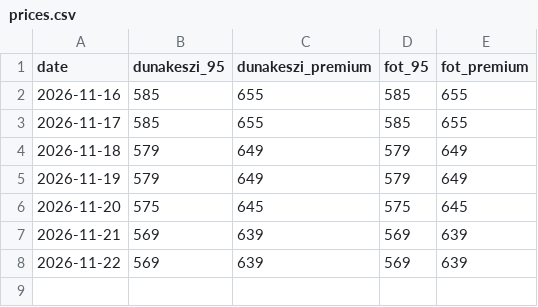
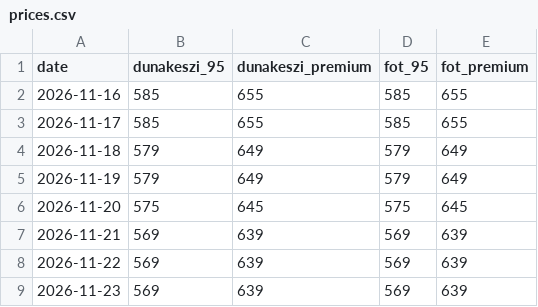
Before and after one commit to hotlanta/Auchan-fuel-tracker, a CSV file: data/prices.csv, drawn as a sheet; the diff names each change by its address in the sheet, - before the commit and + after, or states it on an @@ line.

```diff
--- a/data/prices.csv
+++ b/data/prices.csv
+row 9: 2026-11-23 | 569 | 639 | 569 | 639
```
Also changed, not shown: 1 other file.
